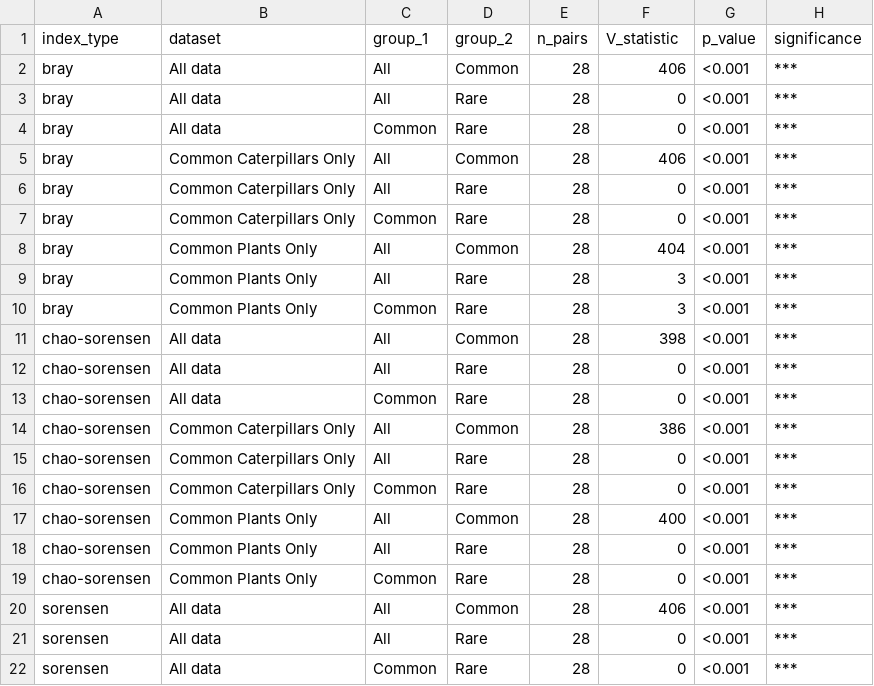
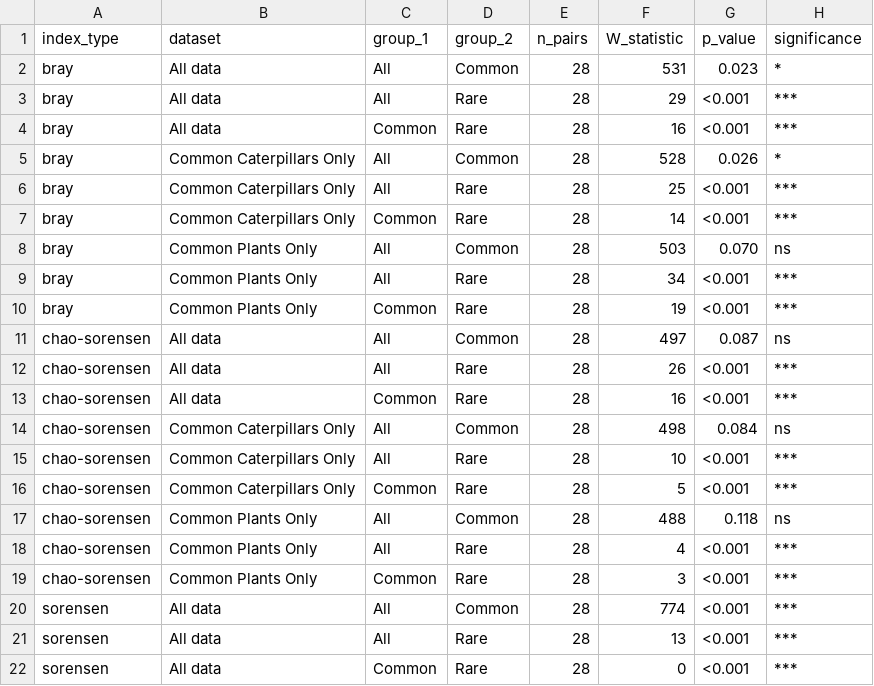
Before and after one commit to Trigonalid/Spatial_turnover, a CSV file: output/rds/Table_S3b_rarity_wilcoxon.csv, drawn as a sheet; only a part is shown; the diff covers the shown part only.

```diff
--- a/output/rds/Table_S3b_rarity_wilcoxon.csv
+++ b/output/rds/Table_S3b_rarity_wilcoxon.csv
@@ -1,22 +1,22 @@
-"index_type","dataset","group_1","group_2","n_pairs","V_statistic","p_value","significance"
-"bray","All data","All","Common",28,406,"<0.001","***"
-"bray","All data","All","Rare",28,0,"<0.001","***"
-"bray","All data","Common","Rare",28,0,"<0.001","***"
-"bray","Common Caterpillars Only","All","Common",28,406,"<0.001","***"
-"bray","Common Caterpillars Only","All","Rare",28,0,"<0.001","***"
-"bray","Common Caterpillars Only","Common","Rare",28,0,"<0.001","***"
-"bray","Common Plants Only","All","Common",28,404,"<0.001","***"
-"bray","Common Plants Only","All","Rare",28,3,"<0.001","***"
-"bray","Common Plants Only","Common","Rare",28,3,"<0.001","***"
-"chao-sorensen","All data","All","Common",28,398,"<0.001","***"
-"chao-sorensen","All data","All","Rare",28,0,"<0.001","***"
-"chao-sorensen","All data","Common","Rare",28,0,"<0.001","***"
-"chao-sorensen","Common Caterpillars Only","All","Common",28,386,"<0.001","***"
-"chao-sorensen","Common Caterpillars Only","All","Rare",28,0,"<0.001","***"
-"chao-sorensen","Common Caterpillars Only","Common","Rare",28,0,"<0.001","***"
-"chao-sorensen","Common Plants Only","All","Common",28,400,"<0.001","***"
-"chao-sorensen","Common Plants Only","All","Rare",28,0,"<0.001","***"
-"chao-sorensen","Common Plants Only","Common","Rare",28,0,"<0.001","***"
-"sorensen","All data","All","Common",28,406,"<0.001","***"
-"sorensen","All data","All","Rare",28,0,"<0.001","***"
+"index_type","dataset","group_1","group_2","n_pairs","W_statistic","p_value","significance"
+"bray","All data","All","Common",28,531,"0.023","*"
+"bray","All data","All","Rare",28,29,"<0.001","***"
+"bray","All data","Common","Rare",28,16,"<0.001","***"
+"bray","Common Caterpillars Only","All","Common",28,528,"0.026","*"
+"bray","Common Caterpillars Only","All","Rare",28,25,"<0.001","***"
+"bray","Common Caterpillars Only","Common","Rare",28,14,"<0.001","***"
+"bray","Common Plants Only","All","Common",28,503,"0.070","ns"
+"bray","Common Plants Only","All","Rare",28,34,"<0.001","***"
+"bray","Common Plants Only","Common","Rare",28,19,"<0.001","***"
+"chao-sorensen","All data","All","Common",28,497,"0.087","ns"
+"chao-sorensen","All data","All","Rare",28,26,"<0.001","***"
+"chao-sorensen","All data","Common","Rare",28,16,"<0.001","***"
+"chao-sorensen","Common Caterpillars Only","All","Common",28,498,"0.084","ns"
+"chao-sorensen","Common Caterpillars Only","All","Rare",28,10,"<0.001","***"
+"chao-sorensen","Common Caterpillars Only","Common","Rare",28,5,"<0.001","***"
+"chao-sorensen","Common Plants Only","All","Common",28,488,"0.118","ns"
+"chao-sorensen","Common Plants Only","All","Rare",28,4,"<0.001","***"
+"chao-sorensen","Common Plants Only","Common","Rare",28,3,"<0.001","***"
+"sorensen","All data","All","Common",28,774,"<0.001","***"
+"sorensen","All data","All","Rare",28,13,"<0.001","***"
 "sorensen","All data","Common","Rare",28,0,"<0.001","***"
```
Also changed, not shown: 4 edited cells elsewhere in this file, output/rds/Table_S10_H2_wilcoxon.csv, output/rds/summary_dissimilarity.csv, 31 other files.
